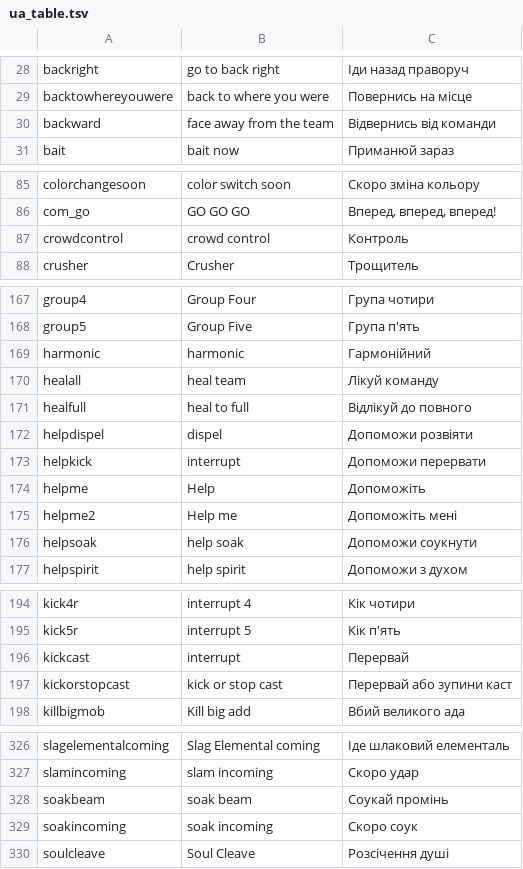
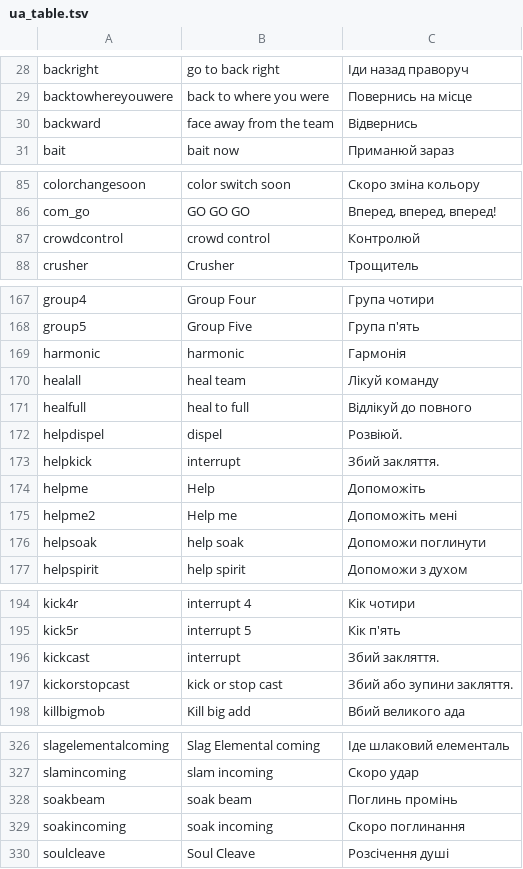
Before and after one commit to AqueGen/DBM-VPUkrainianTTS, a TSV file: generation/ua_table.tsv, drawn as a sheet; only a part is shown, gaps mark what is left out; the diff covers the shown part only.

Commit message:
Rework 22 alert lines after listening to them
Fixes found by ear: 'Перервай' is not a real form and 'Перерви' is read as
the noun 'перерва', so interrupts say 'Збий закляття'. 'Соук' was an invented
transliteration - soak lines use 'Поглинь'. positive/negative/harmonic/melodic
play when the effect lands on you, so they name it. enrage and crowdcontrol
are dispel and interrupt warnings, so they call the action.

Also documents what the engine honours: U+0301 breaks pronunciation, a
capitalised syllable moves the stress, a trailing period stops clipping.

```diff
--- a/generation/ua_table.tsv
+++ b/generation/ua_table.tsv
@@ -29,3 +29,3 @@ backright	go to back right	Іди назад праворуч
 backtowhereyouwere	back to where you were	Повернись на місце
-backward	face away from the team	Відвернись від команди
+backward	face away from the team	Відвернись
 bait	bait now	Приманюй зараз
@@ -86,3 +86,3 @@ colorchangesoon	color switch soon	Скоро зміна кольору
 com_go	GO GO GO	Вперед, вперед, вперед!
-crowdcontrol	crowd control	Контроль
+crowdcontrol	crowd control	Контролюй
 crusher	Crusher	Трощитель
@@ -168,10 +168,10 @@ group4	Group Four	Група чотири
 group5	Group Five	Група п'ять
-harmonic	harmonic	Гармонійний
+harmonic	harmonic	Гармонія
 healall	heal team	Лікуй команду
 healfull	heal to full	Відлікуй до повного
-helpdispel	dispel	Допоможи розвіяти
-helpkick	interrupt	Допоможи перервати
+helpdispel	dispel	Розвіюй.
+helpkick	interrupt	Збий закляття.
 helpme	Help	Допоможіть
 helpme2	Help me	Допоможіть мені
-helpsoak	help soak	Допоможи соукнути
+helpsoak	help soak	Допоможи поглинути
 helpspirit	help spirit	Допоможи з духом
@@ -195,4 +195,4 @@ kick4r	interrupt 4	Кік чотири
 kick5r	interrupt 5	Кік п'ять
-kickcast	interrupt	Перервай
-kickorstopcast	kick or stop cast	Перервай або зупини каст
+kickcast	interrupt	Збий закляття.
+kickorstopcast	kick or stop cast	Збий або зупини закляття.
 killbigmob	Kill big add	Вбий великого ада
@@ -327,4 +327,4 @@ slagelementalcoming	Slag Elemental coming	Іде шлаковий елемент
 slamincoming	slam incoming	Скоро удар
-soakbeam	soak beam	Соукай промінь
-soakincoming	soak incoming	Скоро соук
+soakbeam	soak beam	Поглинь промінь
+soakincoming	soak incoming	Скоро поглинання
 soulcleave	Soul Cleave	Розсічення душі
```
Also changed, not shown: 12 edited cells elsewhere in this file, 26 other files.
